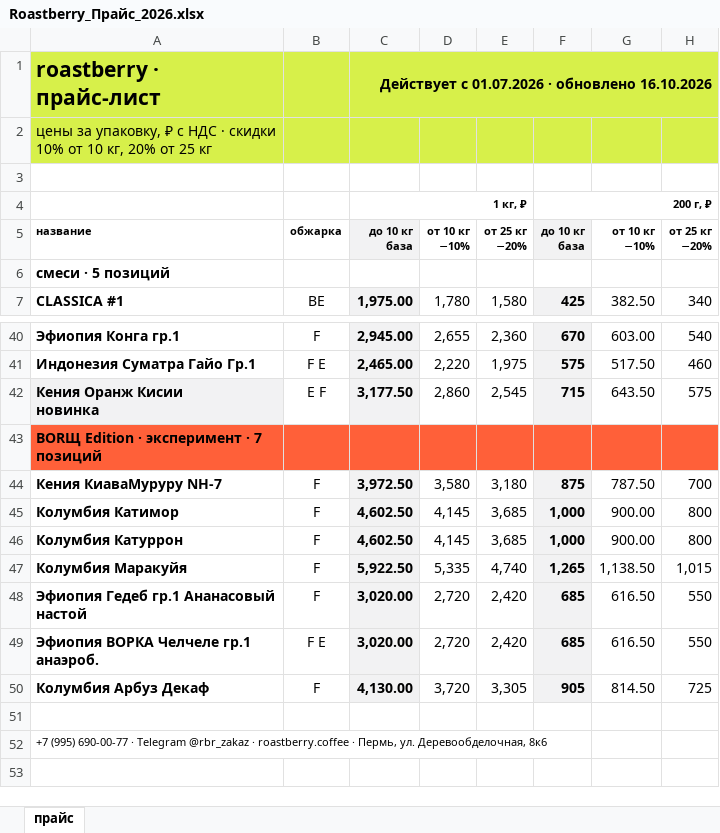
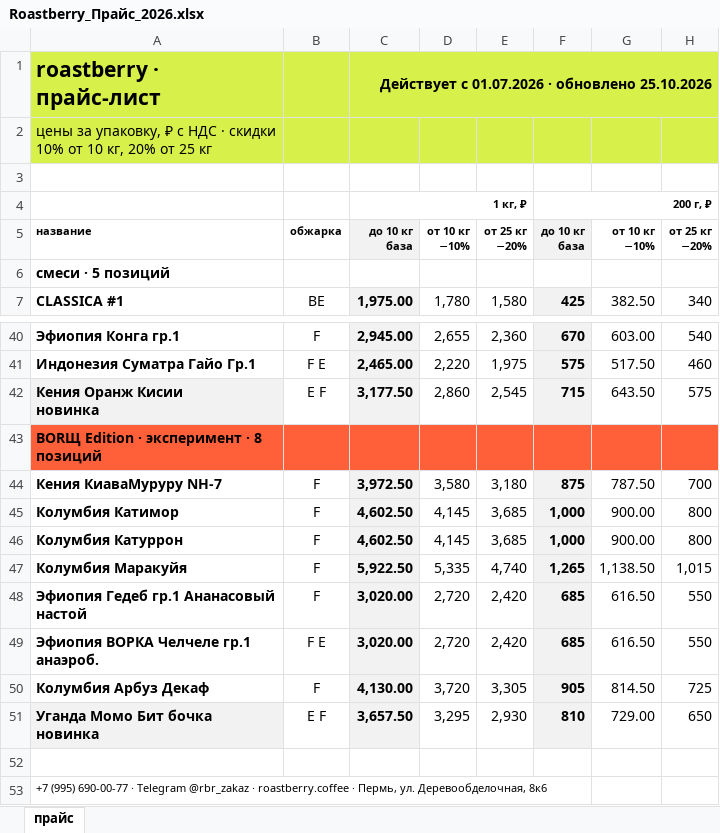
Before and after one commit to dimt1983/TG-BOT, an Excel workbook: tma_static/data/Roastberry_Прайс_2026.xlsx, sheet прайс, drawn as a sheet; only a part is shown, gaps mark what is left out; values as stored, in another font and other column widths than the file's, no borders; ↵ is a line break in a cell; the diff names each change by its address in the sheet, - before the commit and + after, or states it on an @@ line.

```diff
--- a/tma_static/data/Roastberry_Прайс_2026.xlsx (sheet прайс)
+++ b/tma_static/data/Roastberry_Прайс_2026.xlsx (sheet прайс)
-C1: Действует с 01.07.2026 · обновлено 16.10.2026
+C1: Действует с 01.07.2026 · обновлено 25.10.2026
-A43: BORЩ Edition · эксперимент · 7 позиций
+A43: BORЩ Edition · эксперимент · 8 позиций
+row 51: Уганда Момо Бит бочка ↵ новинка | E F | 3,657.50 | 3,295 | 2,930 | 810 | 729.00 | 650
```
Also changed, not shown: hidden cells, 1 other file.
